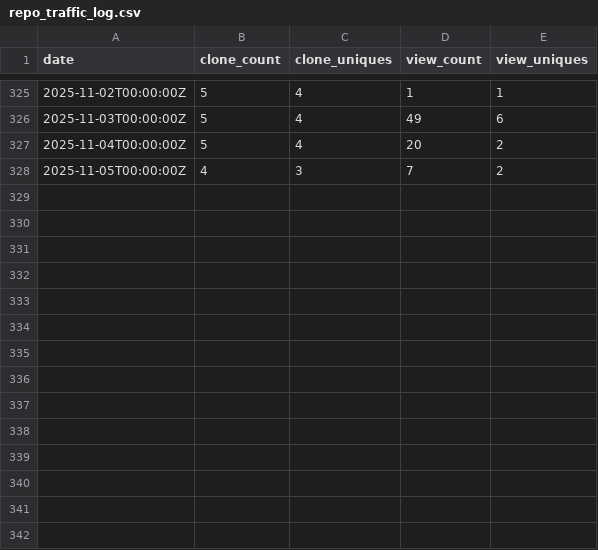
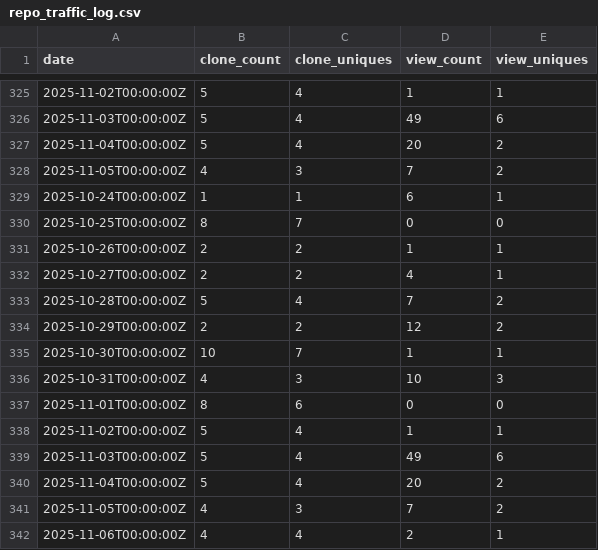
Before and after one commit to TPHunt/Huntcore, a CSV file: repo_traffic_log.csv, drawn as a sheet; only a part is shown, gaps mark what is left out.

```diff
--- a/repo_traffic_log.csv
+++ b/repo_traffic_log.csv
@@ -328 +328,15 @@ date,clone_count,clone_uniques,view_count,view_uniques
 2025-11-05T00:00:00Z,4,3,7,2
+2025-10-24T00:00:00Z,1,1,6,1
+2025-10-25T00:00:00Z,8,7,0,0
+2025-10-26T00:00:00Z,2,2,1,1
+2025-10-27T00:00:00Z,2,2,4,1
+2025-10-28T00:00:00Z,5,4,7,2
+2025-10-29T00:00:00Z,2,2,12,2
+2025-10-30T00:00:00Z,10,7,1,1
+2025-10-31T00:00:00Z,4,3,10,3
+2025-11-01T00:00:00Z,8,6,0,0
+2025-11-02T00:00:00Z,5,4,1,1
+2025-11-03T00:00:00Z,5,4,49,6
+2025-11-04T00:00:00Z,5,4,20,2
+2025-11-05T00:00:00Z,4,3,7,2
+2025-11-06T00:00:00Z,4,4,2,1
```
